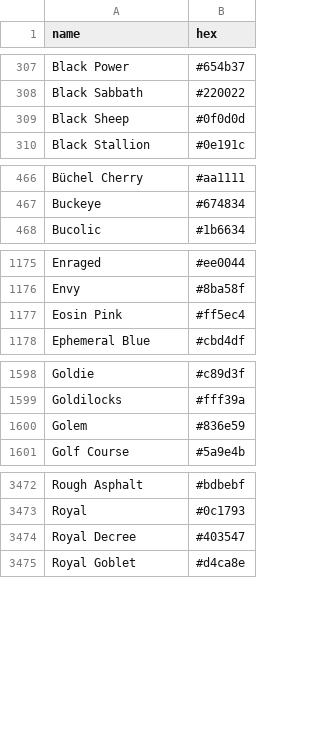
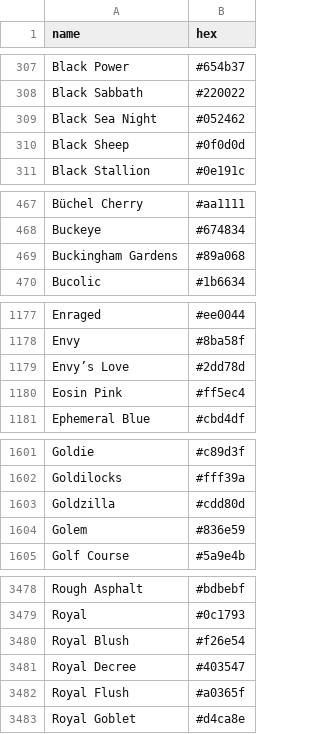
Before and after one commit to meodai/color-names, a CSV file: dist/colornames.bestof.csv, drawn as a sheet; only a part is shown, gaps mark what is left out; the diff covers the shown part only; the diff names each change by its address in the sheet, - before the commit and + after, or states it on an @@ line.

```diff
--- a/dist/colornames.bestof.csv
+++ b/dist/colornames.bestof.csv
+row 309: Black Sea Night | #052462
+row 469: Buckingham Gardens | #89a068
+row 1179: Envy’s Love | #2dd78d
+row 1603: Goldzilla | #cdd80d
+row 3480: Royal Blush | #f26e54
+row 3482: Royal Flush | #a0365f
```
Also changed, not shown: 3 added rows elsewhere in this file, dist/colornames.csv, src/colornames.csv, 20 other files.
